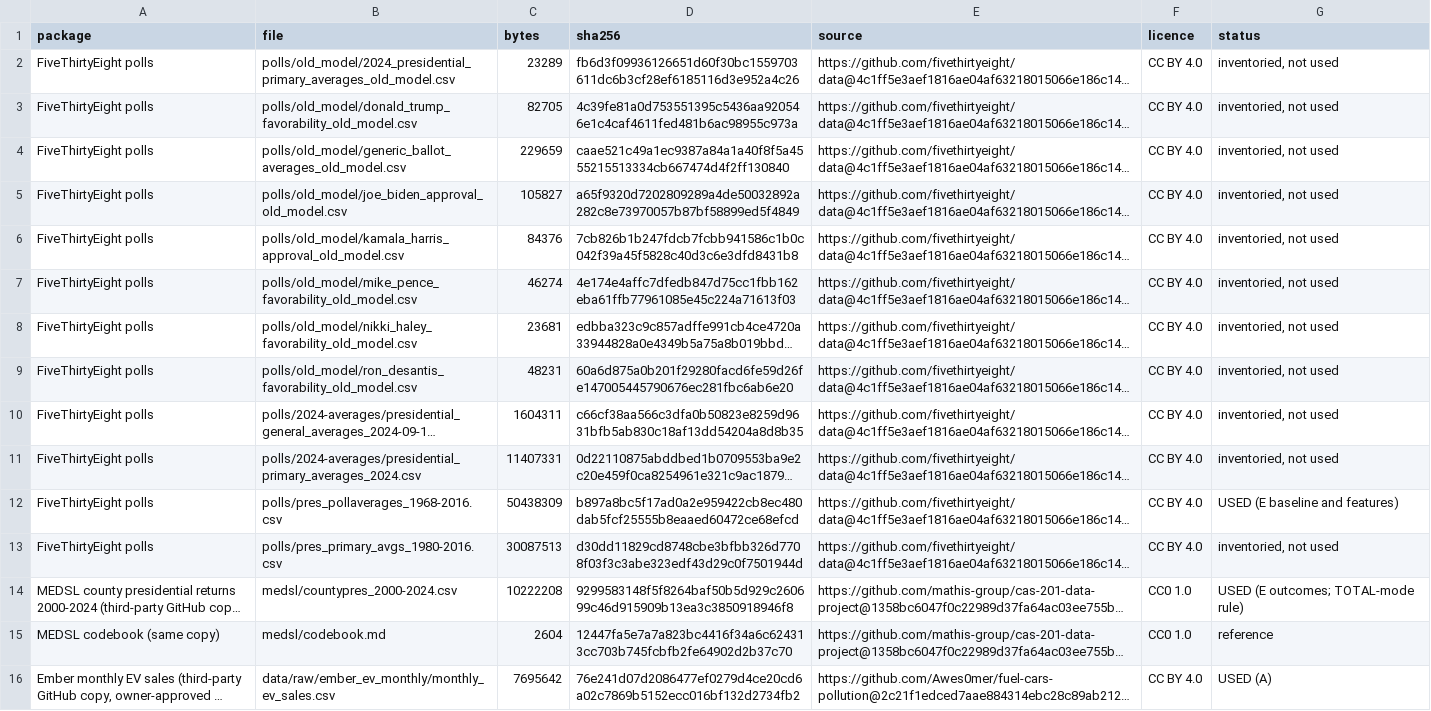
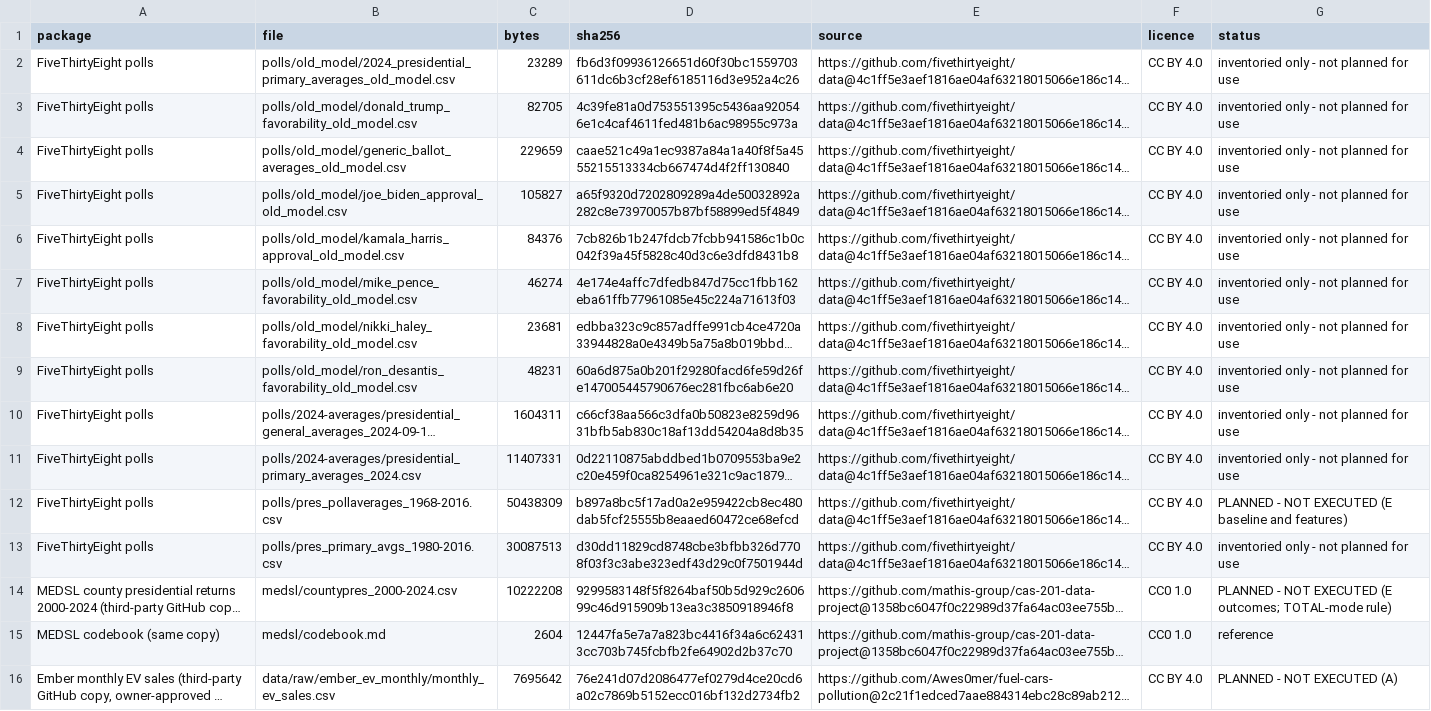
Before and after one commit to Post2Drive/Agora, a CSV file: docs/VALIDATION_DATASET_MANIFEST.csv, drawn as a sheet; long unchanged cells end in …; the diff names each change by its address in the sheet, - before the commit and + after, or states it on an @@ line.

```diff
--- a/docs/VALIDATION_DATASET_MANIFEST.csv
+++ b/docs/VALIDATION_DATASET_MANIFEST.csv
-G2:G11 (status): inventoried, not used
+G2:G11 (status): inventoried only - not planned for use
-G12 (status): USED (E baseline and features)
+G12 (status): PLANNED - NOT EXECUTED (E baseline and features)
-G13 (status): inventoried, not used
+G13 (status): inventoried only - not planned for use
-G14 (status): USED (E outcomes; TOTAL-mode rule)
+G14 (status): PLANNED - NOT EXECUTED (E outcomes; TOTAL-mode rule)
-G16 (status): USED (A)
+G16 (status): PLANNED - NOT EXECUTED (A)
```
